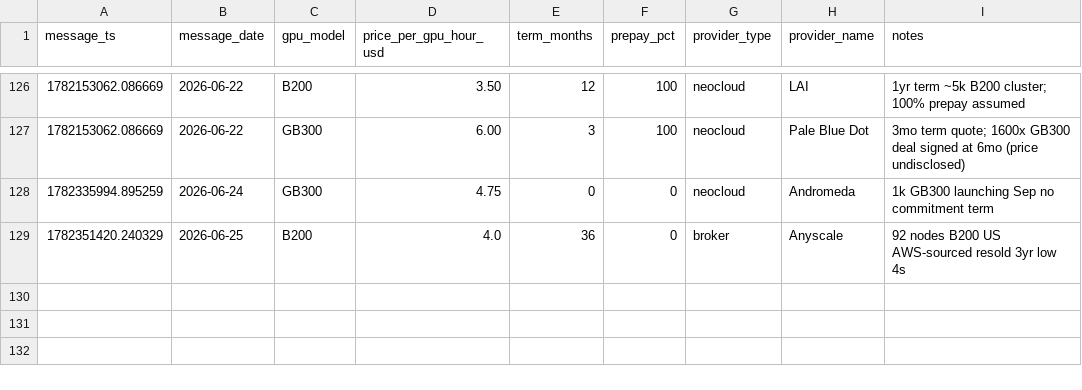
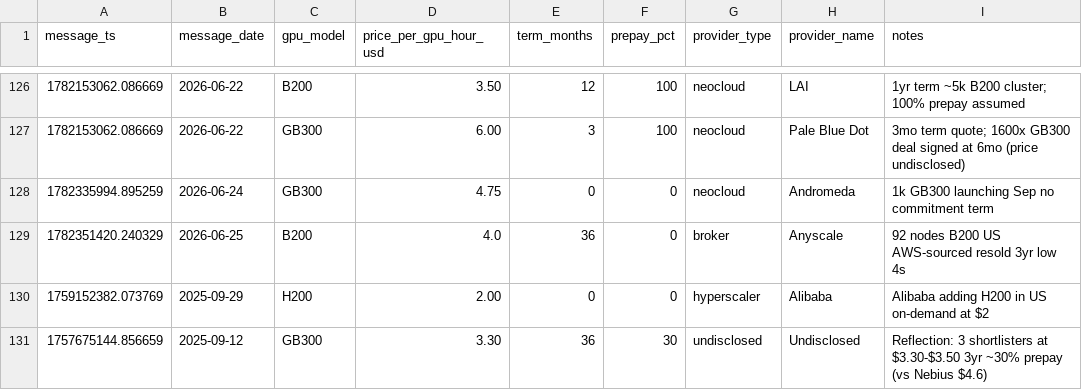
Before and after one commit to koen-nebius/price-monitor, a CSV file: store/intel.csv, drawn as a sheet; only a part is shown, gaps mark what is left out; the diff names each change by its address in the sheet, - before the commit and + after, or states it on an @@ line.

Commit message:
chore: CCR field intel + post log [skip ci]

```diff
--- a/store/intel.csv
+++ b/store/intel.csv
+row 130: 1759152382.073769 | 2025-09-29 | H200 | 2.00 | 0 | 0 | hyperscaler | Alibaba | Alibaba adding H200 in US on-demand at $2
+row 131: 1757675144.856659 | 2025-09-12 | GB300 | 3.30 | 36 | 30 | undisclosed | Undisclosed | Reflection: 3 shortlisters at $3.30-$3.50 3yr ~30% prepay (vs Nebius $4.6)
```
Also changed, not shown: 1 other file.
